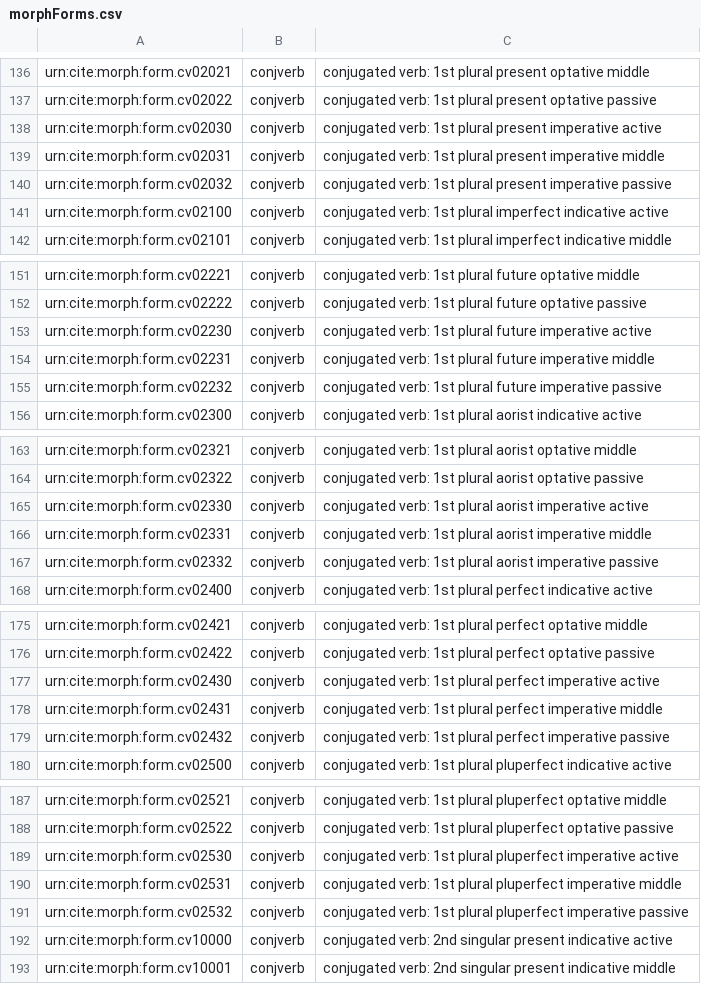
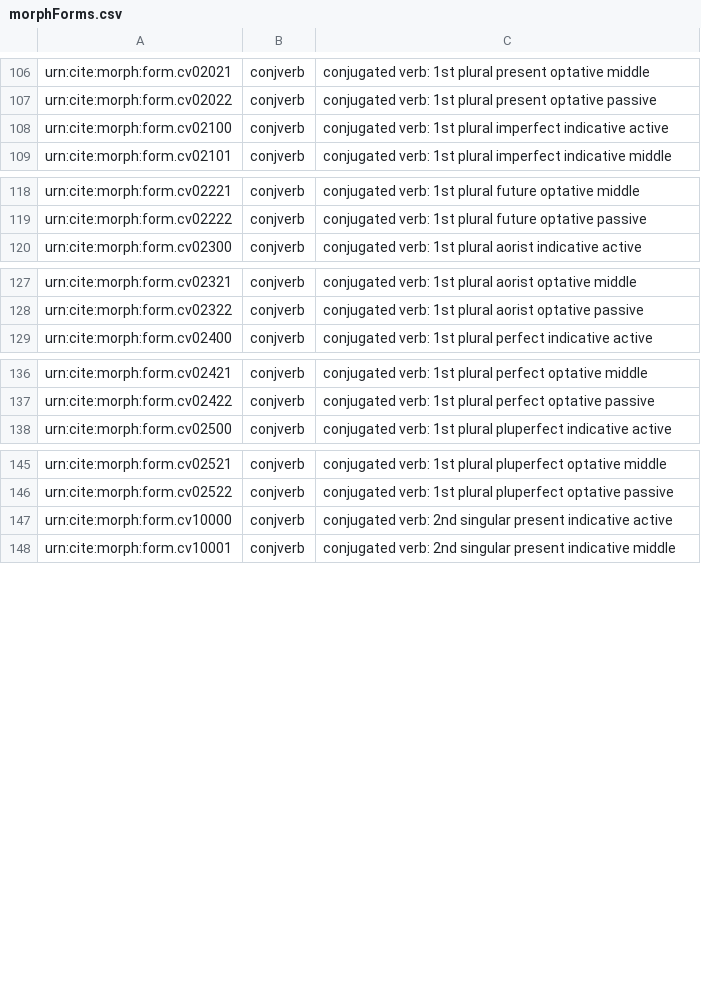
Before and after one commit to neelsmith/greeklang, a CSV file: fst/collections/morphForms.csv, drawn as a sheet; only a part is shown, gaps mark what is left out; the diff covers the shown part only; the diff names each change by its address in the sheet, - before the commit and + after, or states it on an @@ line.

Commit message:
Rm 1st person imperatives

```diff
--- a/fst/collections/morphForms.csv
+++ b/fst/collections/morphForms.csv
-row 138: urn:cite:morph:form.cv02030 | conjverb | conjugated verb: 1st plural present imperative active
-row 139: urn:cite:morph:form.cv02031 | conjverb | conjugated verb: 1st plural present imperative middle
-row 140: urn:cite:morph:form.cv02032 | conjverb | conjugated verb: 1st plural present imperative passive
-row 153: urn:cite:morph:form.cv02230 | conjverb | conjugated verb: 1st plural future imperative active
-row 154: urn:cite:morph:form.cv02231 | conjverb | conjugated verb: 1st plural future imperative middle
-row 155: urn:cite:morph:form.cv02232 | conjverb | conjugated verb: 1st plural future imperative passive
-row 165: urn:cite:morph:form.cv02330 | conjverb | conjugated verb: 1st plural aorist imperative active
-row 166: urn:cite:morph:form.cv02331 | conjverb | conjugated verb: 1st plural aorist imperative middle
-row 167: urn:cite:morph:form.cv02332 | conjverb | conjugated verb: 1st plural aorist imperative passive
-row 177: urn:cite:morph:form.cv02430 | conjverb | conjugated verb: 1st plural perfect imperative active
-row 178: urn:cite:morph:form.cv02431 | conjverb | conjugated verb: 1st plural perfect imperative middle
-row 179: urn:cite:morph:form.cv02432 | conjverb | conjugated verb: 1st plural perfect imperative passive
-row 189: urn:cite:morph:form.cv02530 | conjverb | conjugated verb: 1st plural pluperfect imperative active
-row 190: urn:cite:morph:form.cv02531 | conjverb | conjugated verb: 1st plural pluperfect imperative middle
-row 191: urn:cite:morph:form.cv02532 | conjverb | conjugated verb: 1st plural pluperfect imperative passive
```
Also changed, not shown: 30 removed rows elsewhere in this file, fst/collections/verbForms.csv.
